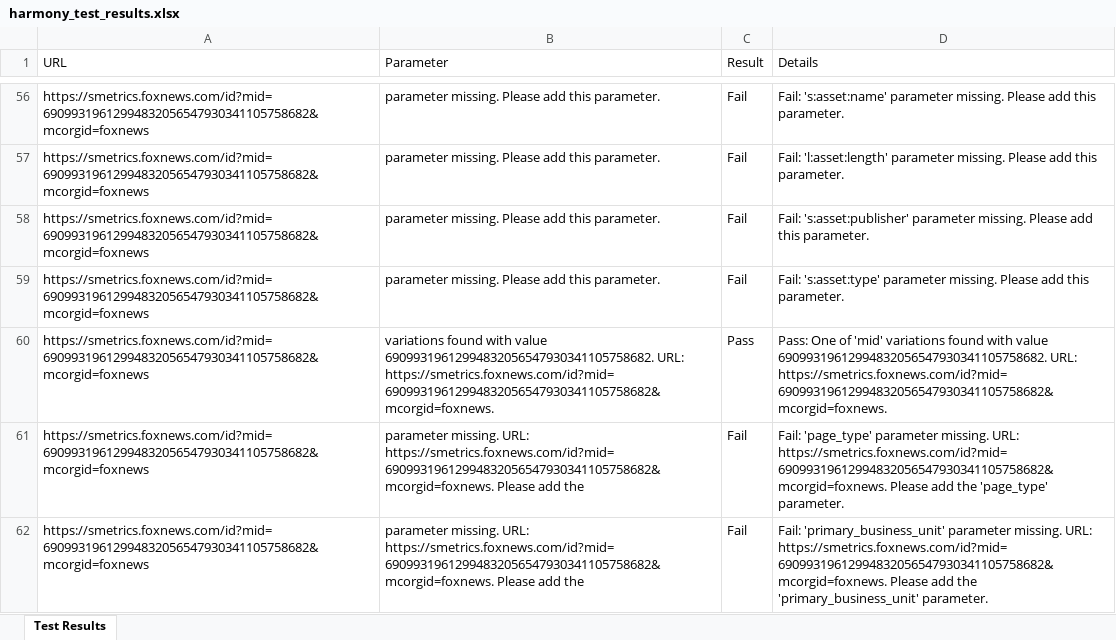
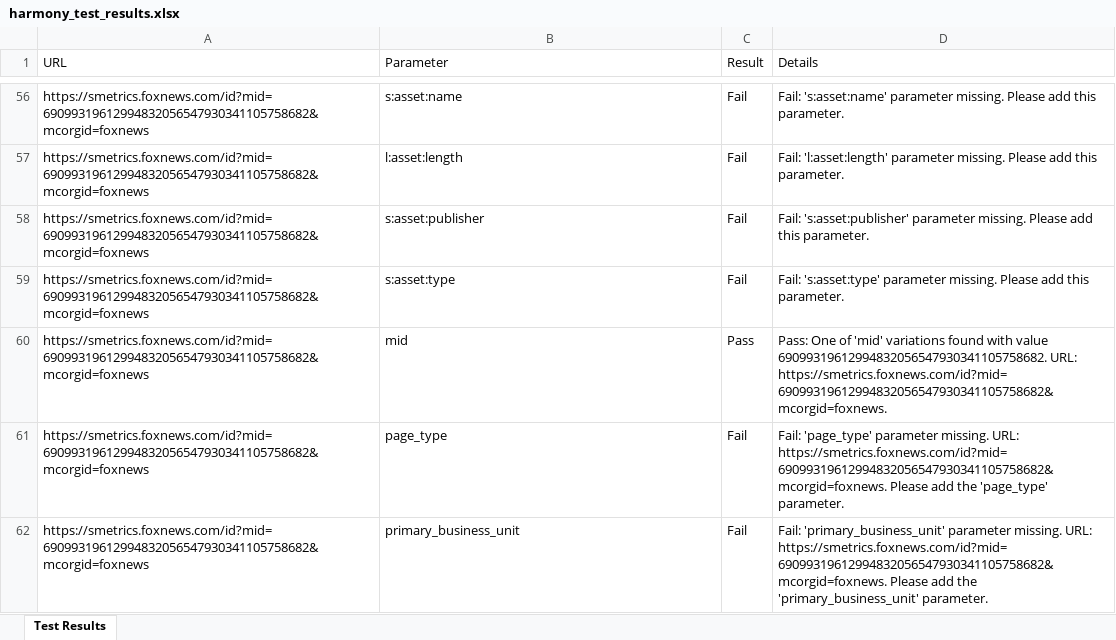
Before and after one commit to jwiedeman/Harmony, an Excel workbook: harmony_test_results.xlsx, sheet Test Results, drawn as a sheet; only a part is shown, gaps mark what is left out; values as stored, in another font and other column widths than the file's, no borders; the diff covers the shown part only; the diff names each change by its address in the sheet, - before the commit and + after, or states it on an @@ line.

```diff
--- a/harmony_test_results.xlsx (sheet Test Results)
+++ b/harmony_test_results.xlsx (sheet Test Results)
-B56 (Parameter): parameter missing. Please add this parameter.
+B56 (Parameter): s:asset:name
-B57 (Parameter): parameter missing. Please add this parameter.
+B57 (Parameter): l:asset:length
-B58 (Parameter): parameter missing. Please add this parameter.
+B58 (Parameter): s:asset:publisher
-B59 (Parameter): parameter missing. Please add this parameter.
+B59 (Parameter): s:asset:type
-B60 (Parameter): variations found with value 69099319612994832056547930341105758682. URL: https://smetrics.foxnews.com/id?mid=69099319612994832056547930341105758682&mcorgid=foxnews.
+B60 (Parameter): mid
-B61 (Parameter): parameter missing. URL: https://smetrics.foxnews.com/id?mid=69099319612994832056547930341105758682&mcorgid=foxnews. Please add the
+B61 (Parameter): page_type
-B62 (Parameter): parameter missing. URL: https://smetrics.foxnews.com/id?mid=69099319612994832056547930341105758682&mcorgid=foxnews. Please add the
+B62 (Parameter): primary_business_unit
```
Also changed, not shown: 172 edited cells elsewhere in this sheet, 1 other file.
